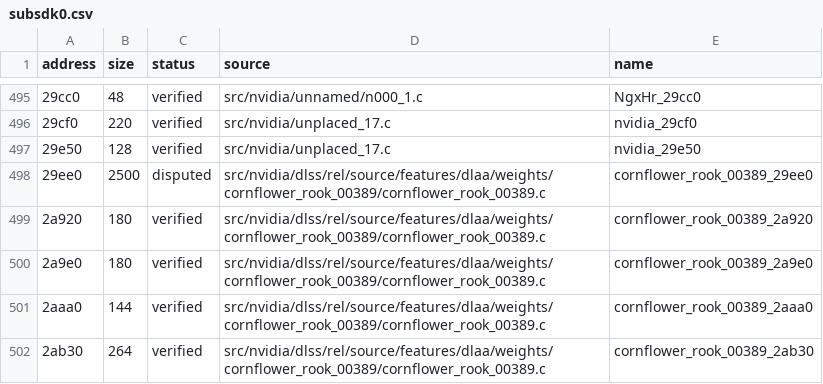
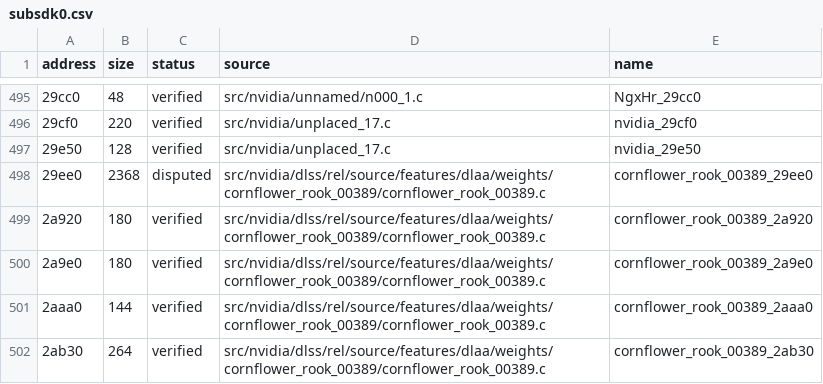
Before and after one commit to Tokaroy/fefw, a CSV file: data/ledger/subsdk0.csv, drawn as a sheet; only a part is shown, gaps mark what is left out; the diff names each change by its address in the sheet, - before the commit and + after, or states it on an @@ line.

```diff
--- a/data/ledger/subsdk0.csv
+++ b/data/ledger/subsdk0.csv
-B498 (size): 2500
+B498 (size): 2368
```
Also changed, not shown: data/ledger/subsdk2.csv, 2 other files.
